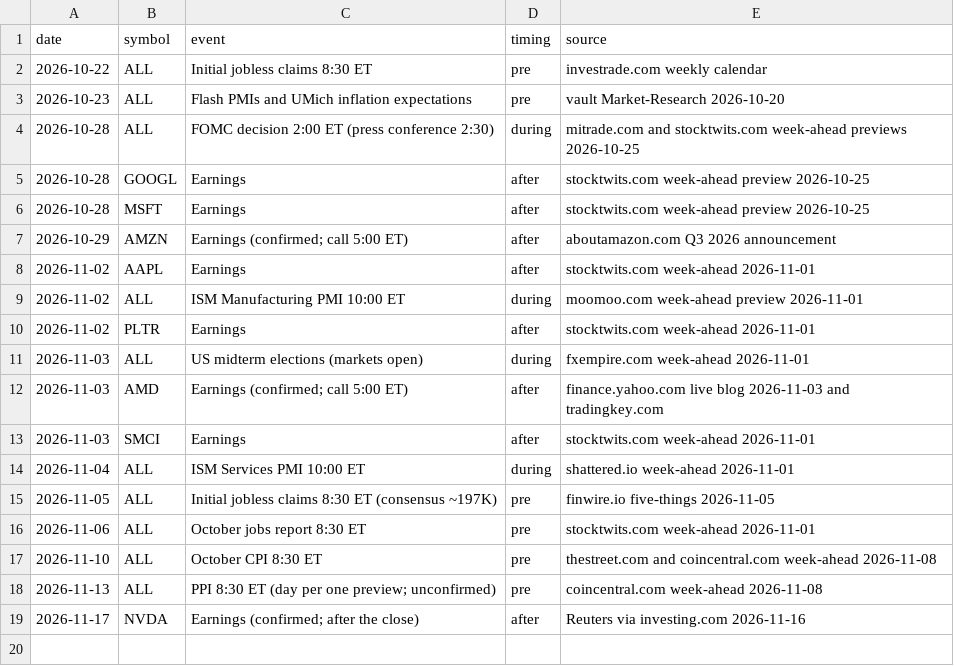
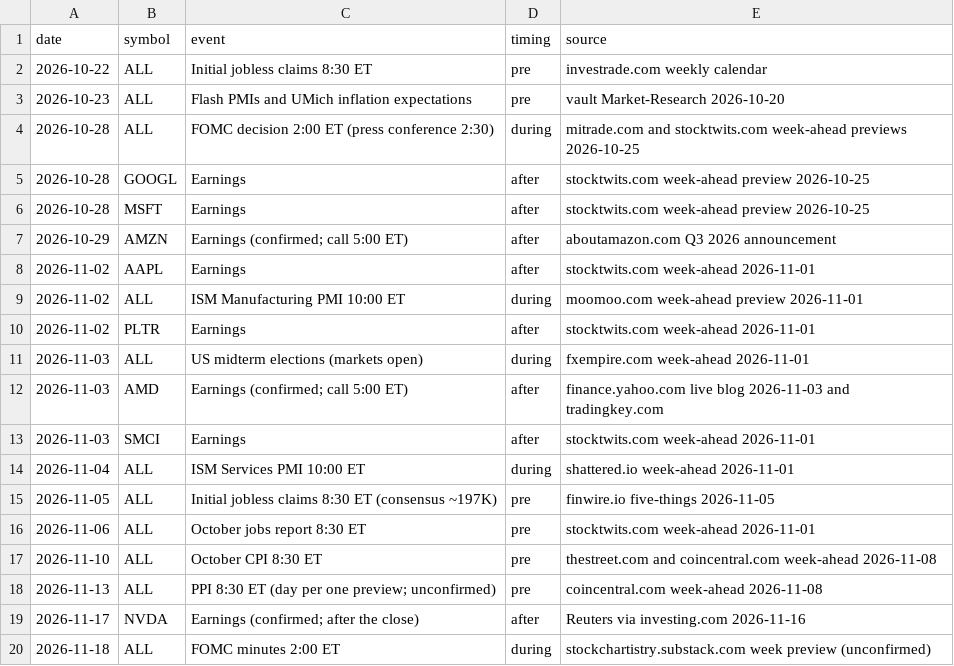
Before and after one commit to Studioluke/ponytail, a CSV file: trader/journal/research/events.csv, drawn as a sheet; the diff names each change by its address in the sheet, - before the commit and + after, or states it on an @@ line.

```diff
--- a/trader/journal/research/events.csv
+++ b/trader/journal/research/events.csv
+row 20: 2026-11-18 | ALL | FOMC minutes 2:00 ET | during | stockchartistry.substack.com week preview (unconfirmed)
```
Also changed, not shown: 2 other files.
